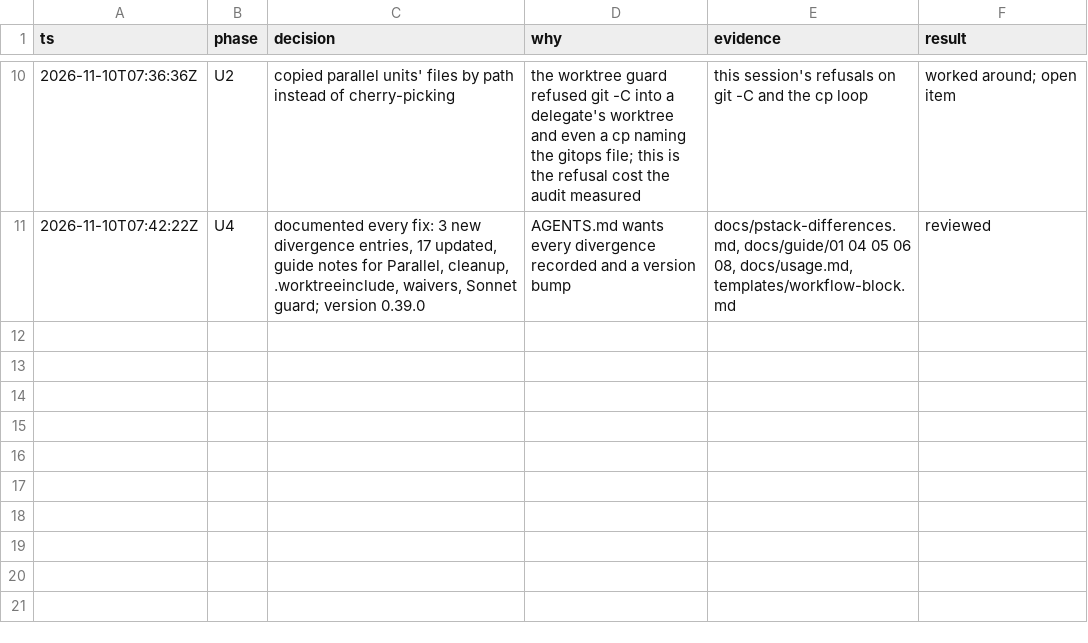
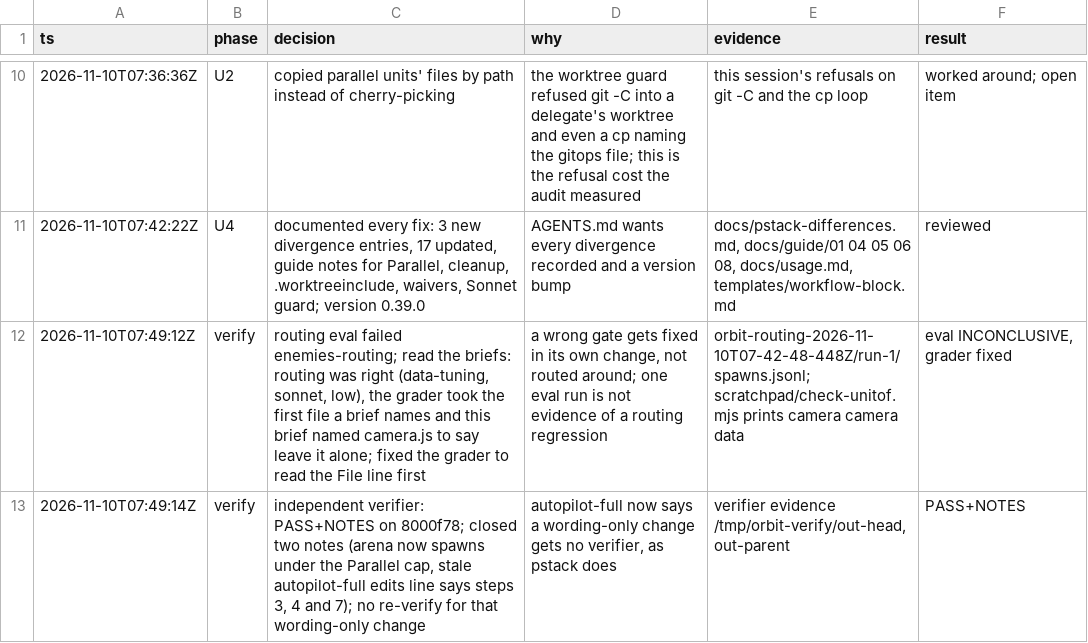
Before and after one commit to aayushbtw/orbit, a TSV file: docs/trails/pstack-harm-audit.tsv, drawn as a sheet; only a part is shown, gaps mark what is left out; the diff names each change by its address in the sheet, - before the commit and + after, or states it on an @@ line.

Commit message:
fix(arena): spawn runners under the Parallel cap
The independent verifier found arena still said to spawn all runners at once, which disagrees with the new Parallel cap. It also found an autopilot-full edits line that still named shipping steps 3-4.

```diff
--- a/docs/trails/pstack-harm-audit.tsv
+++ b/docs/trails/pstack-harm-audit.tsv
+row 12: 2026-11-10T07:49:12Z | verify | routing eval failed enemies-routing; read the briefs: routing was right (data-tuning, sonnet, low), the grader took the first file a brief names and this brief named camera.js to say leave it alone; fixed the grader to read the File line first | a wrong gate gets fixed in its own change, not routed around; one eval run is not evidence of a routing regression | orbit-routing-2026-11-10T07-42-48-448Z/run-1/spawns.jsonl; scratchpad/check-unitof.mjs prints camera camera data | eval INCONCLUSIVE, grader fixed
+row 13: 2026-11-10T07:49:14Z | verify | independent verifier: PASS+NOTES on 8000f78; closed two notes (arena now spawns under the Parallel cap, stale autopilot-full edits line says steps 3, 4 and 7); no re-verify for that wording-only change | autopilot-full now says a wording-only change gets no verifier, as pstack does | verifier evidence /tmp/orbit-verify/out-head, out-parent | PASS+NOTES
```
Also changed, not shown: 2 other files.
